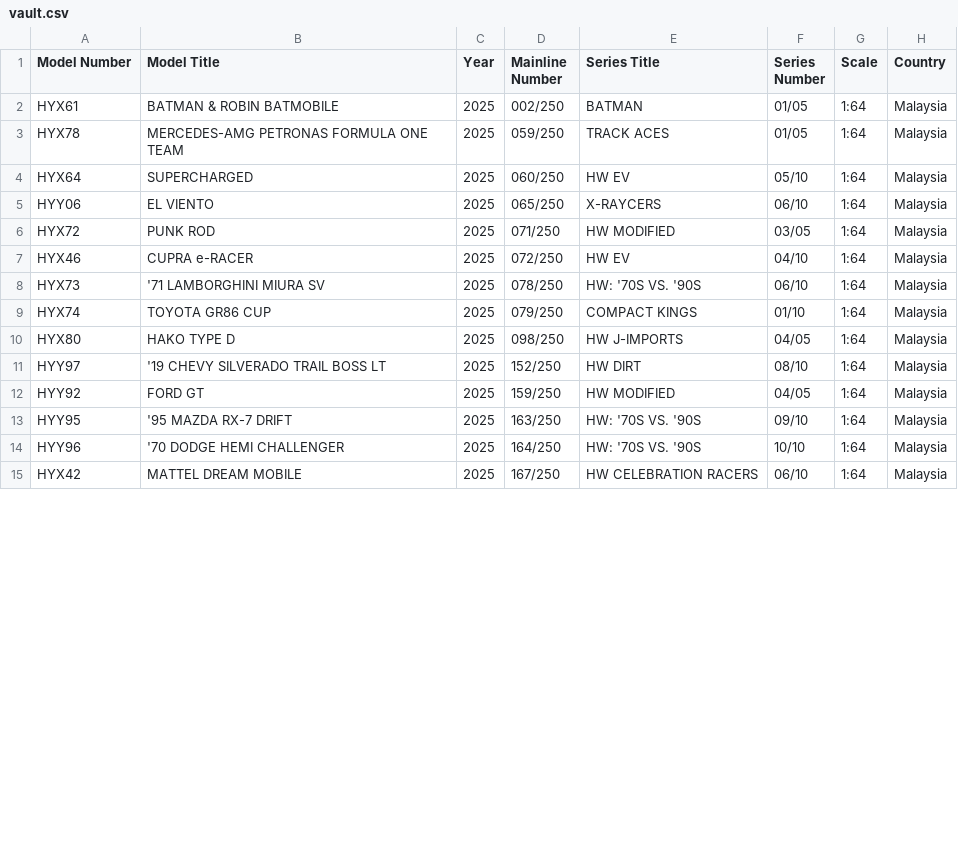
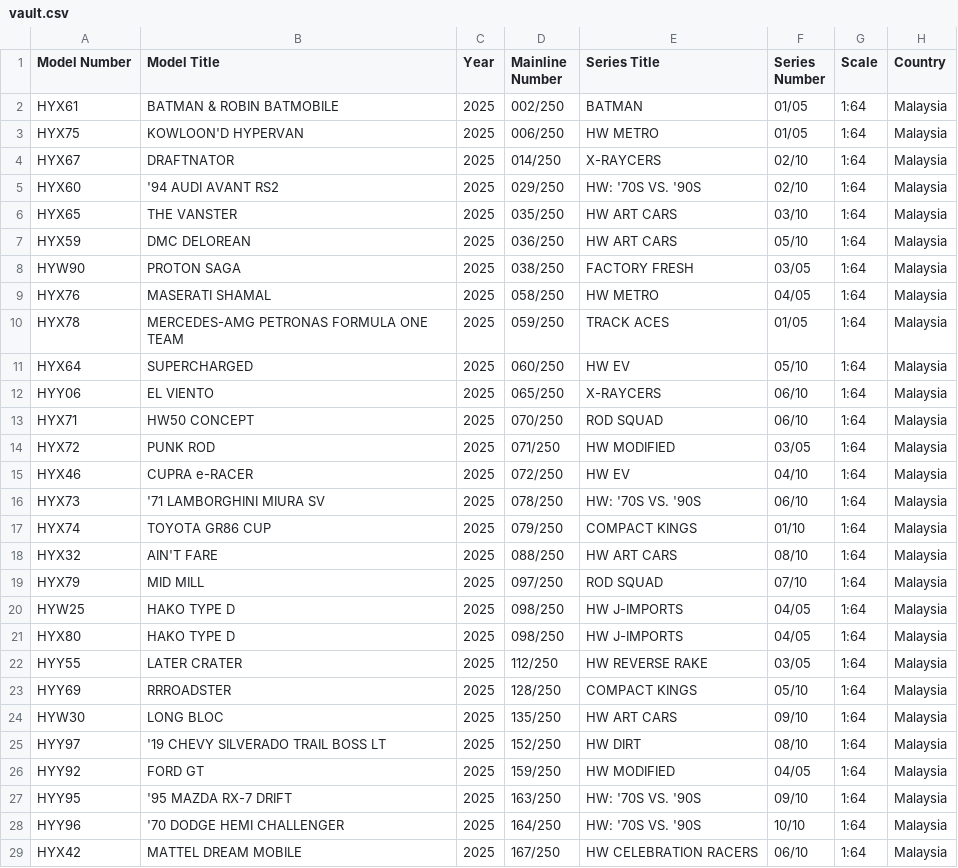
Before and after one commit to jamesbruddick/diecast-cars-vault, a CSV file: vault.csv, drawn as a sheet; only a part is shown; the diff covers the shown part only.

Commit message:
Updated vault.csv

```diff
--- a/vault.csv
+++ b/vault.csv
@@ -2,2 +2,9 @@ Model Number, Model Title                           , Year, Mainline Number, Ser
 HYX61       , BATMAN & ROBIN BATMOBILE              , 2025, 002/250        , BATMAN               , 01/05        , 1:64 , Malaysia
+HYX75       , KOWLOON'D HYPERVAN                    , 2025, 006/250        , HW METRO             , 01/05        , 1:64 , Malaysia
+HYX67       , DRAFTNATOR                            , 2025, 014/250        , X-RAYCERS            , 02/10        , 1:64 , Malaysia
+HYX60       , '94 AUDI AVANT RS2                    , 2025, 029/250        , HW: '70S VS. '90S    , 02/10        , 1:64 , Malaysia
+HYX65       , THE VANSTER                           , 2025, 035/250        , HW ART CARS          , 03/10        , 1:64 , Malaysia
+HYX59       , DMC DELOREAN                          , 2025, 036/250        , HW ART CARS          , 05/10        , 1:64 , Malaysia
+HYW90       , PROTON SAGA                           , 2025, 038/250        , FACTORY FRESH        , 03/05        , 1:64 , Malaysia
+HYX76       , MASERATI SHAMAL                       , 2025, 058/250        , HW METRO             , 04/05        , 1:64 , Malaysia
 HYX78       , MERCEDES-AMG PETRONAS FORMULA ONE TEAM, 2025, 059/250        , TRACK ACES           , 01/05        , 1:64 , Malaysia
@@ -5,2 +12,3 @@ HYX64       , SUPERCHARGED                          , 2025, 060/250        , HW
 HYY06       , EL VIENTO                             , 2025, 065/250        , X-RAYCERS            , 06/10        , 1:64 , Malaysia
+HYX71       , HW50 CONCEPT                          , 2025, 070/250        , ROD SQUAD            , 06/10        , 1:64 , Malaysia
 HYX72       , PUNK ROD                              , 2025, 071/250        , HW MODIFIED          , 03/05        , 1:64 , Malaysia
@@ -9,3 +17,9 @@ HYX73       , '71 LAMBORGHINI MIURA SV              , 2025, 078/250        , HW:
 HYX74       , TOYOTA GR86 CUP                       , 2025, 079/250        , COMPACT KINGS        , 01/10        , 1:64 , Malaysia
+HYX32       , AIN'T FARE                            , 2025, 088/250        , HW ART CARS          , 08/10        , 1:64 , Malaysia
+HYX79       , MID MILL                              , 2025, 097/250        , ROD SQUAD            , 07/10        , 1:64 , Malaysia
+HYW25       , HAKO TYPE D                           , 2025, 098/250        , HW J-IMPORTS         , 04/05        , 1:64 , Malaysia
 HYX80       , HAKO TYPE D                           , 2025, 098/250        , HW J-IMPORTS         , 04/05        , 1:64 , Malaysia
+HYY55       , LATER CRATER                          , 2025, 112/250        , HW REVERSE RAKE      , 03/05        , 1:64 , Malaysia
+HYY69       , RRROADSTER                            , 2025, 128/250        , COMPACT KINGS        , 05/10        , 1:64 , Malaysia
+HYW30       , LONG BLOC                             , 2025, 135/250        , HW ART CARS          , 09/10        , 1:64 , Malaysia
 HYY97       , '19 CHEVY SILVERADO TRAIL BOSS LT     , 2025, 152/250        , HW DIRT              , 08/10        , 1:64 , Malaysia
```
Also changed, not shown: 2 added rows and 1 edited cell elsewhere in this file.
